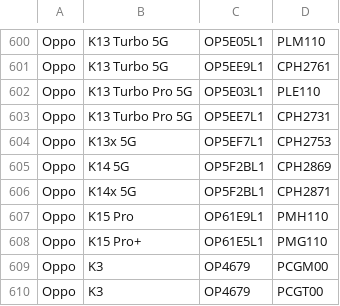
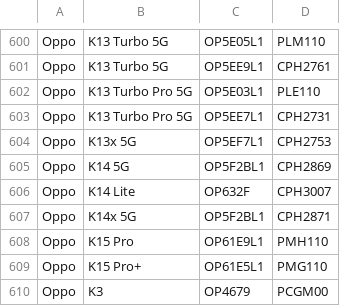
Before and after one commit to emaheuxPEREN/get_android_data, a CSV file: data/oplus_gms_devices.csv, drawn as a sheet; only a part is shown, gaps mark what is left out; the shorter side is filled out with more unchanged rows.

```diff
--- a/data/oplus_gms_devices.csv
+++ b/data/oplus_gms_devices.csv
@@ -605,2 +605,3 @@ Oppo,K13x 5G,OP5EF7L1,CPH2753
 Oppo,K14 5G,OP5F2BL1,CPH2869
+Oppo,K14 Lite,OP632F,CPH3007
 Oppo,K14x 5G,OP5F2BL1,CPH2871
```
Also changed, not shown: data/mi_gms_devices.csv.
